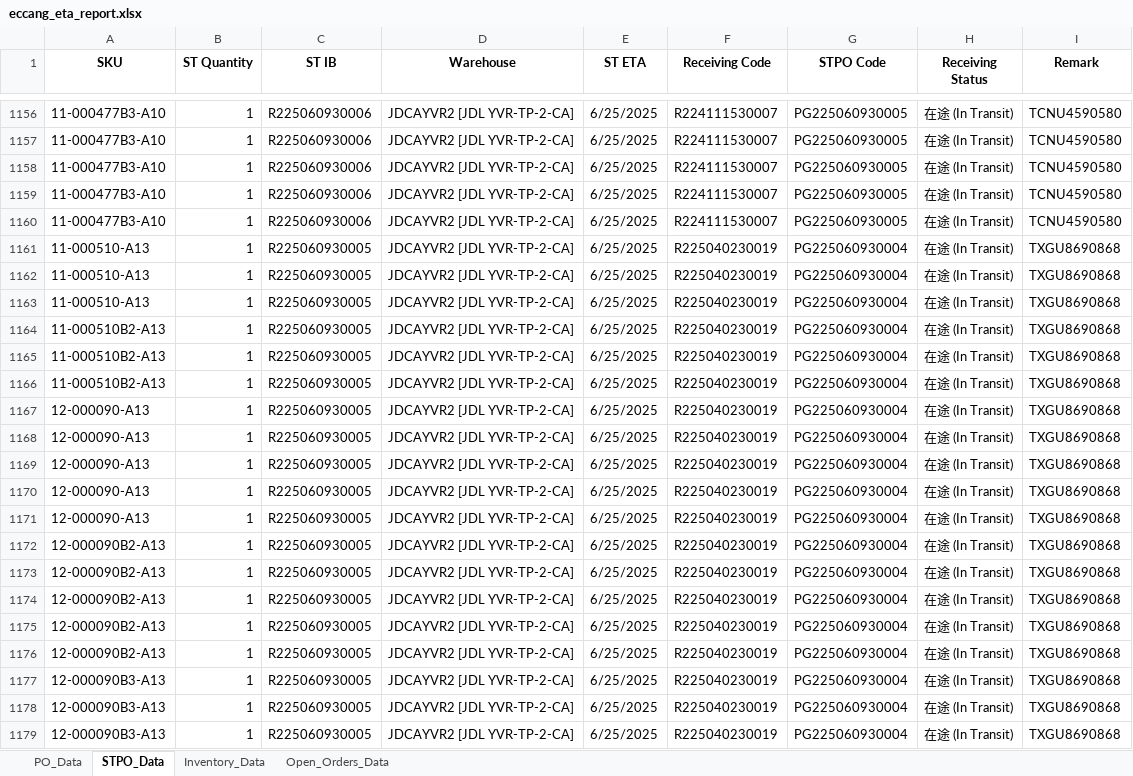
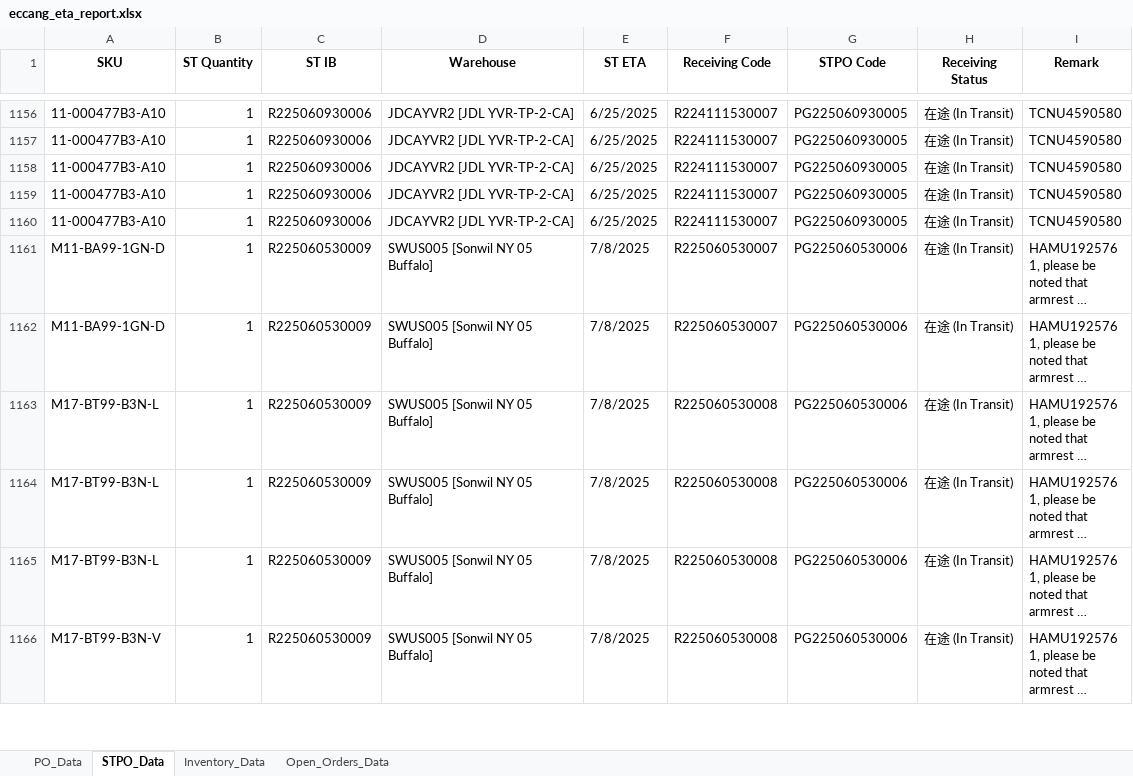
Before and after one commit to tom-valencia/eta-eccang-report, an Excel workbook: eccang_eta_report.xlsx, sheet STPO_Data, drawn as a sheet; only a part is shown, gaps mark what is left out; the shorter side is filled out with more unchanged rows; long unchanged cells end in …; values as stored, in another font and other column widths than the file's, no borders; the diff covers the shown part only; the diff names each change by its address in the sheet, - before the commit and + after, or states it on an @@ line.

```diff
--- a/eccang_eta_report.xlsx (sheet STPO_Data)
+++ b/eccang_eta_report.xlsx (sheet STPO_Data)
-row 1161: 11-000510-A13 | 1 | R225060930005 | JDCAYVR2 [JDL YVR-TP-2-CA] | 6/25/2025 | R225040230019 | PG225060930004 | 在途 (In Transit) | TXGU8690868
-row 1162: 11-000510-A13 | 1 | R225060930005 | JDCAYVR2 [JDL YVR-TP-2-CA] | 6/25/2025 | R225040230019 | PG225060930004 | 在途 (In Transit) | TXGU8690868
-row 1163: 11-000510-A13 | 1 | R225060930005 | JDCAYVR2 [JDL YVR-TP-2-CA] | 6/25/2025 | R225040230019 | PG225060930004 | 在途 (In Transit) | TXGU8690868
-row 1164: 11-000510B2-A13 | 1 | R225060930005 | JDCAYVR2 [JDL YVR-TP-2-CA] | 6/25/2025 | R225040230019 | PG225060930004 | 在途 (In Transit) | TXGU8690868
-row 1165: 11-000510B2-A13 | 1 | R225060930005 | JDCAYVR2 [JDL YVR-TP-2-CA] | 6/25/2025 | R225040230019 | PG225060930004 | 在途 (In Transit) | TXGU8690868
-row 1166: 11-000510B2-A13 | 1 | R225060930005 | JDCAYVR2 [JDL YVR-TP-2-CA] | 6/25/2025 | R225040230019 | PG225060930004 | 在途 (In Transit) | TXGU8690868
-row 1167: 12-000090-A13 | 1 | R225060930005 | JDCAYVR2 [JDL YVR-TP-2-CA] | 6/25/2025 | R225040230019 | PG225060930004 | 在途 (In Transit) | TXGU8690868
-row 1168: 12-000090-A13 | 1 | R225060930005 | JDCAYVR2 [JDL YVR-TP-2-CA] | 6/25/2025 | R225040230019 | PG225060930004 | 在途 (In Transit) | TXGU8690868
-row 1169: 12-000090-A13 | 1 | R225060930005 | JDCAYVR2 [JDL YVR-TP-2-CA] | 6/25/2025 | R225040230019 | PG225060930004 | 在途 (In Transit) | TXGU8690868
-row 1170: 12-000090-A13 | 1 | R225060930005 | JDCAYVR2 [JDL YVR-TP-2-CA] | 6/25/2025 | R225040230019 | PG225060930004 | 在途 (In Transit) | TXGU8690868
-row 1171: 12-000090-A13 | 1 | R225060930005 | JDCAYVR2 [JDL YVR-TP-2-CA] | 6/25/2025 | R225040230019 | PG225060930004 | 在途 (In Transit) | TXGU8690868
-row 1172: 12-000090B2-A13 | 1 | R225060930005 | JDCAYVR2 [JDL YVR-TP-2-CA] | 6/25/2025 | R225040230019 | PG225060930004 | 在途 (In Transit) | TXGU8690868
-row 1173: 12-000090B2-A13 | 1 | R225060930005 | JDCAYVR2 [JDL YVR-TP-2-CA] | 6/25/2025 | R225040230019 | PG225060930004 | 在途 (In Transit) | TXGU8690868
-row 1174: 12-000090B2-A13 | 1 | R225060930005 | JDCAYVR2 [JDL YVR-TP-2-CA] | 6/25/2025 | R225040230019 | PG225060930004 | 在途 (In Transit) | TXGU8690868
-row 1175: 12-000090B2-A13 | 1 | R225060930005 | JDCAYVR2 [JDL YVR-TP-2-CA] | 6/25/2025 | R225040230019 | PG225060930004 | 在途 (In Transit) | TXGU8690868
-row 1176: 12-000090B2-A13 | 1 | R225060930005 | JDCAYVR2 [JDL YVR-TP-2-CA] | 6/25/2025 | R225040230019 | PG225060930004 | 在途 (In Transit) | TXGU8690868
-row 1177: 12-000090B3-A13 | 1 | R225060930005 | JDCAYVR2 [JDL YVR-TP-2-CA] | 6/25/2025 | R225040230019 | PG225060930004 | 在途 (In Transit) | TXGU8690868
-row 1178: 12-000090B3-A13 | 1 | R225060930005 | JDCAYVR2 [JDL YVR-TP-2-CA] | 6/25/2025 | R225040230019 | PG225060930004 | 在途 (In Transit) | TXGU8690868
-row 1179: 12-000090B3-A13 | 1 | R225060930005 | JDCAYVR2 [JDL YVR-TP-2-CA] | 6/25/2025 | R225040230019 | PG225060930004 | 在途 (In Transit) | TXGU8690868
```
Also changed, not shown: 44 removed rows elsewhere in this sheet, sheet Open_Orders_Data, sheet PO_Data, sheet Inventory_Data.
